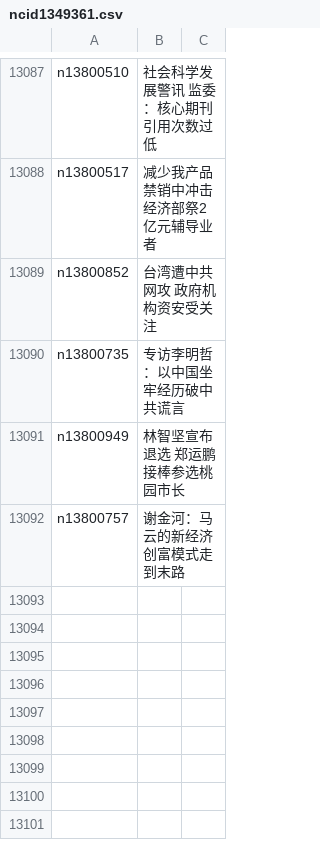
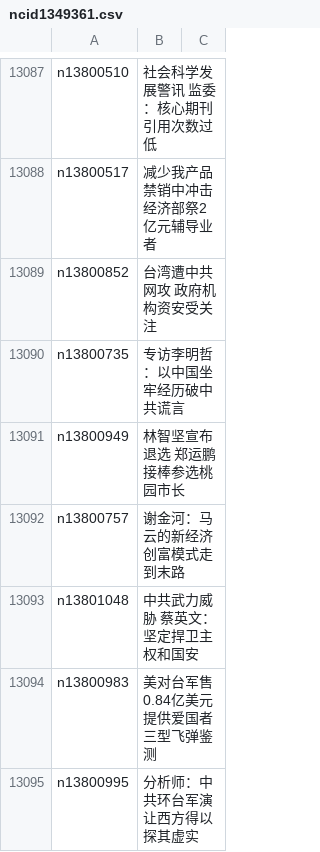
Before and after one commit to easy2view/epoch-news, a CSV file: indexes/ncid1349361.csv, drawn as a sheet; only a part is shown, gaps mark what is left out.

```diff
--- a/indexes/ncid1349361.csv
+++ b/indexes/ncid1349361.csv
@@ -13092 +13092,4 @@ n13800949,林智坚宣布退选 郑运鹏接棒参选桃园市长
 n13800757,谢金河：马云的新经济创富模式走到末路
+n13801048,中共武力威胁 蔡英文：坚定捍卫主权和国安
+n13800983,美对台军售0.84亿美元 提供爱国者三型飞弹鉴测
+n13800995,分析师：中共环台军演让西方得以探其虚实
```
Also changed, not shown: indexes/ncid277.csv, indexes/ncid280.csv, 37 other files.
